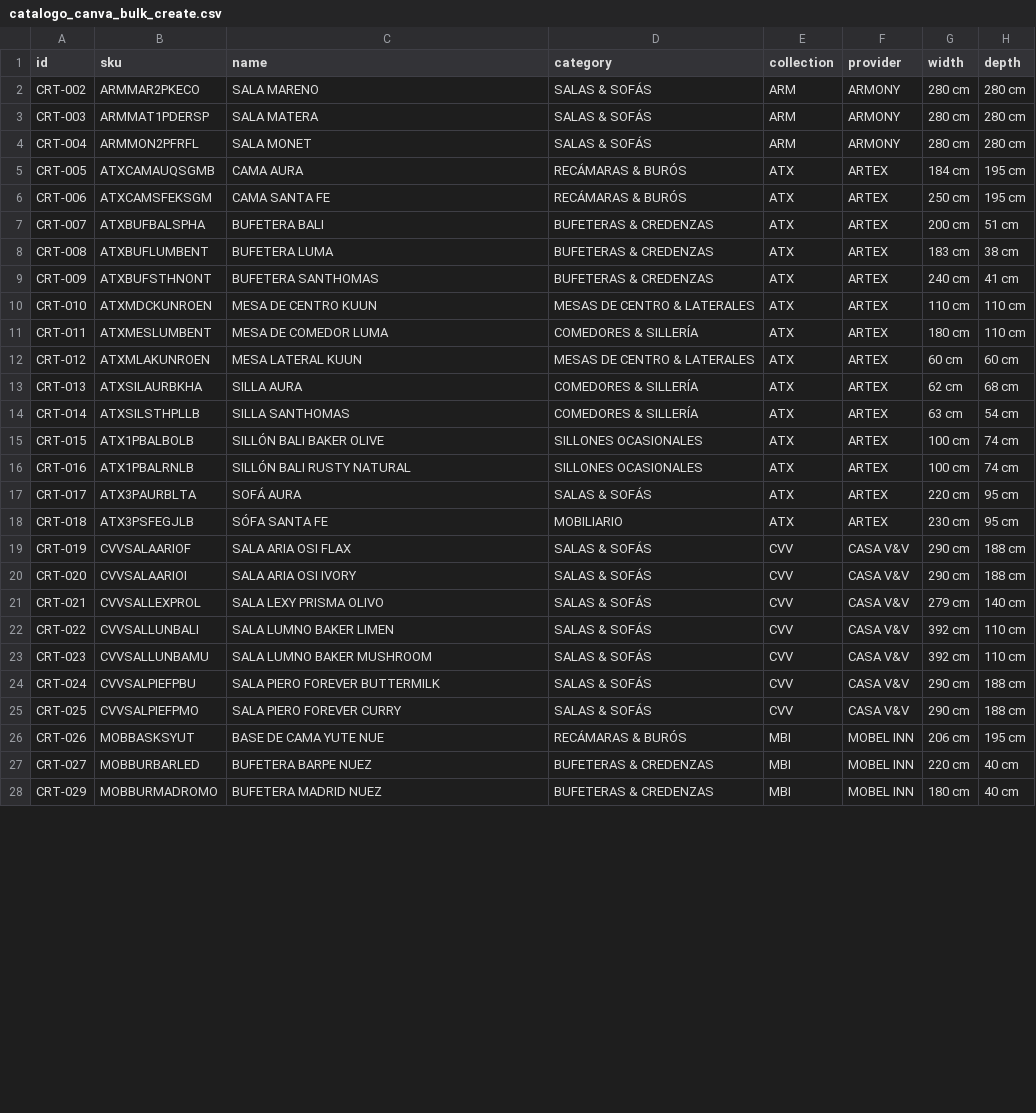
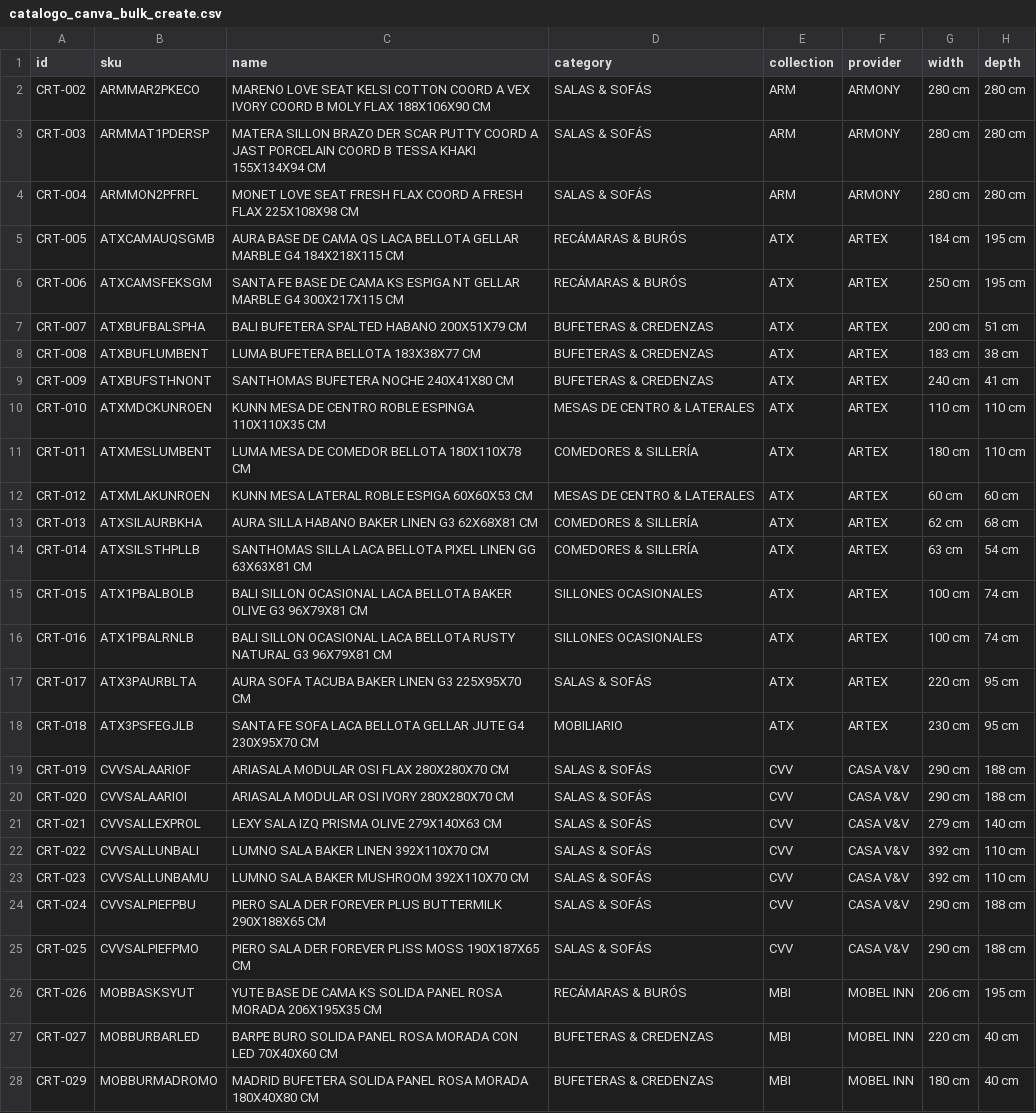
Before and after one commit to ikerreyna3942-debug/implementacion, a CSV file: 01_CATALOGOS_FINALES/catalogo_canva_bulk_create.csv, drawn as a sheet; only a part is shown; the diff covers the shown part only; the diff names each change by its address in the sheet, - before the commit and + after, or states it on an @@ line.

```diff
--- a/01_CATALOGOS_FINALES/catalogo_canva_bulk_create.csv
+++ b/01_CATALOGOS_FINALES/catalogo_canva_bulk_create.csv
-C2 (name): SALA MARENO
+C2 (name): MARENO LOVE SEAT KELSI COTTON COORD A VEX IVORY COORD B MOLY FLAX 188X106X90 CM
-C3 (name): SALA MATERA
+C3 (name): MATERA SILLON BRAZO DER SCAR PUTTY COORD A JAST PORCELAIN COORD B TESSA KHAKI 155X134X94 CM
-C4 (name): SALA MONET
+C4 (name): MONET LOVE SEAT FRESH FLAX COORD A FRESH FLAX 225X108X98 CM
-C5 (name): CAMA AURA
+C5 (name): AURA BASE DE CAMA QS LACA BELLOTA GELLAR MARBLE G4 184X218X115 CM
-C6 (name): CAMA SANTA FE
+C6 (name): SANTA FE BASE DE CAMA KS ESPIGA NT GELLAR MARBLE G4 300X217X115 CM
-C7 (name): BUFETERA BALI
+C7 (name): BALI BUFETERA SPALTED HABANO 200X51X79 CM
-C8 (name): BUFETERA LUMA
+C8 (name): LUMA BUFETERA BELLOTA 183X38X77 CM
-C9 (name): BUFETERA SANTHOMAS
+C9 (name): SANTHOMAS BUFETERA NOCHE 240X41X80 CM
-C10 (name): MESA DE CENTRO KUUN
+C10 (name): KUNN MESA DE CENTRO ROBLE ESPINGA 110X110X35 CM
-C11 (name): MESA DE COMEDOR LUMA
+C11 (name): LUMA MESA DE COMEDOR BELLOTA 180X110X78 CM
-C12 (name): MESA LATERAL KUUN
+C12 (name): KUNN MESA LATERAL ROBLE ESPIGA 60X60X53 CM
-C13 (name): SILLA AURA
+C13 (name): AURA SILLA HABANO BAKER LINEN G3 62X68X81 CM
-C14 (name): SILLA SANTHOMAS
+C14 (name): SANTHOMAS SILLA LACA BELLOTA PIXEL LINEN GG 63X63X81 CM
-C15 (name): SILLÓN BALI BAKER OLIVE
+C15 (name): BALI SILLON OCASIONAL LACA BELLOTA BAKER OLIVE G3 96X79X81 CM
-C16 (name): SILLÓN BALI RUSTY NATURAL
+C16 (name): BALI SILLON OCASIONAL LACA BELLOTA RUSTY NATURAL G3 96X79X81 CM
-C17 (name): SOFÁ AURA
+C17 (name): AURA SOFA TACUBA BAKER LINEN G3 225X95X70 CM
-C18 (name): SÓFA SANTA FE
+C18 (name): SANTA FE SOFA LACA BELLOTA GELLAR JUTE G4 230X95X70 CM
-C19 (name): SALA ARIA OSI FLAX
+C19 (name): ARIASALA MODULAR OSI FLAX 280X280X70 CM
-C20 (name): SALA ARIA OSI IVORY
+C20 (name): ARIASALA MODULAR OSI IVORY 280X280X70 CM
-C21 (name): SALA LEXY PRISMA OLIVO
+C21 (name): LEXY SALA IZQ PRISMA OLIVE 279X140X63 CM
-C22 (name): SALA LUMNO BAKER LIMEN
+C22 (name): LUMNO SALA BAKER LINEN 392X110X70 CM
-C23 (name): SALA LUMNO BAKER MUSHROOM
+C23 (name): LUMNO SALA BAKER MUSHROOM 392X110X70 CM
-C24 (name): SALA PIERO FOREVER BUTTERMILK
+C24 (name): PIERO SALA DER FOREVER PLUS BUTTERMILK 290X188X65 CM
-C25 (name): SALA PIERO FOREVER CURRY
+C25 (name): PIERO SALA DER FOREVER PLISS MOSS 190X187X65 CM
-C26 (name): BASE DE CAMA YUTE NUE
+C26 (name): YUTE BASE DE CAMA KS SOLIDA PANEL ROSA MORADA 206X195X35 CM
-C27 (name): BUFETERA BARPE NUEZ
+C27 (name): BARPE BURO SOLIDA PANEL ROSA MORADA CON LED 70X40X60 CM
-C28 (name): BUFETERA MADRID NUEZ
+C28 (name): MADRID BUFETERA SOLIDA PANEL ROSA MORADA 180X40X80 CM
```
Also changed, not shown: 26 edited cells elsewhere in this file, 2 other files.
